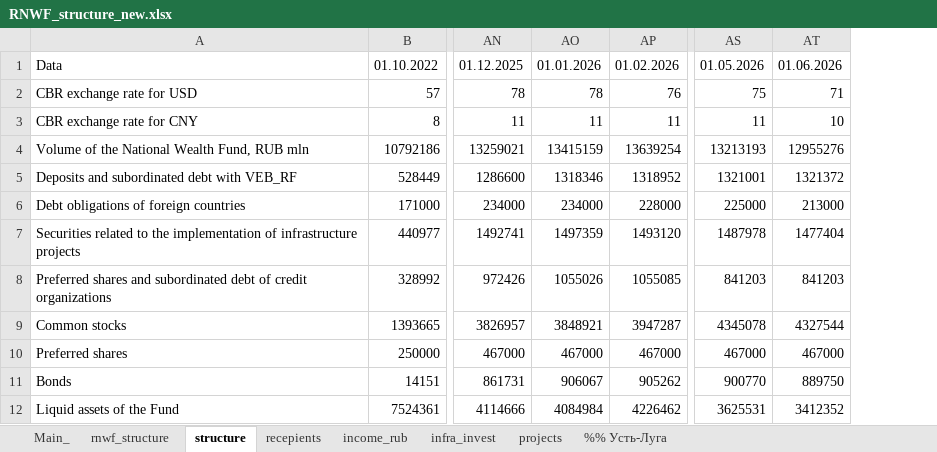
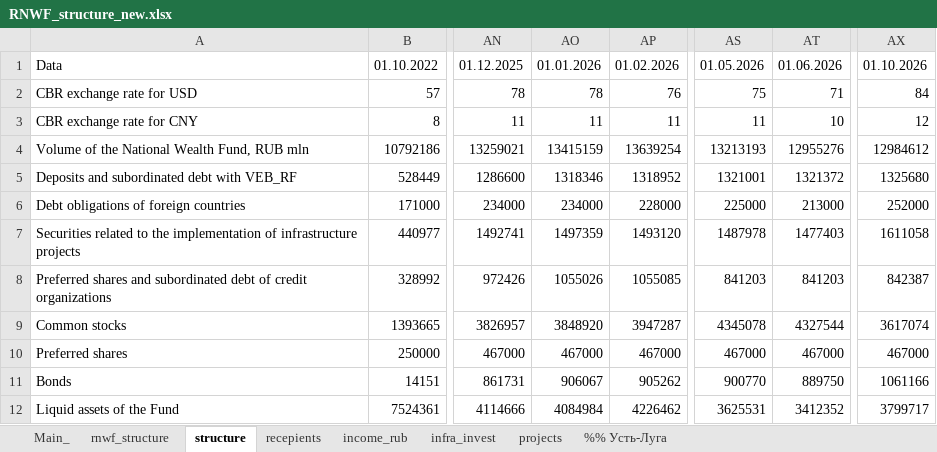
Before and after one commit to winterForestStump/RNWF, an Excel workbook: RNWF_structure_new.xlsx, sheet structure, drawn as a sheet; only a part is shown, gaps mark what is left out; values as stored, in another font and other column widths than the file's, no borders; charts and pictures not drawn; the diff names each change by its address in the sheet, - before the commit and + after, or states it on an @@ line.

```diff
--- a/RNWF_structure_new.xlsx (sheet structure)
+++ b/RNWF_structure_new.xlsx (sheet structure)
+column AX, rows 1-12: 01.10.2026 | 84 | 12 | 12984612 | 1325680 | 252000 | 1611058 | 842387 | 3617074 | 467000 | 1061166 | 3799717
-AT7: 1477404
+AT7: 1477403
-AO9: 3848921
+AO9: 3848920
```
Also changed, not shown: sheet infra_invest, sheet Main_, sheet income_rub, sheet recepients, sheet rnwf_structure, formulas that keep their value, charts or pictures, 26 other files.
